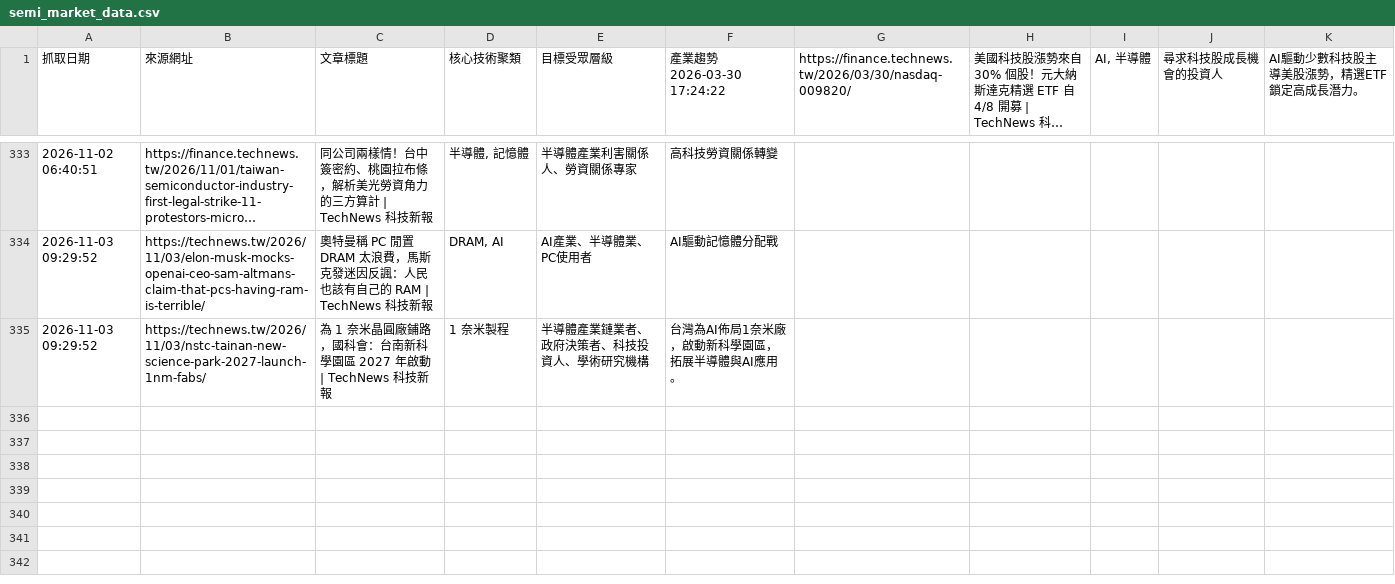
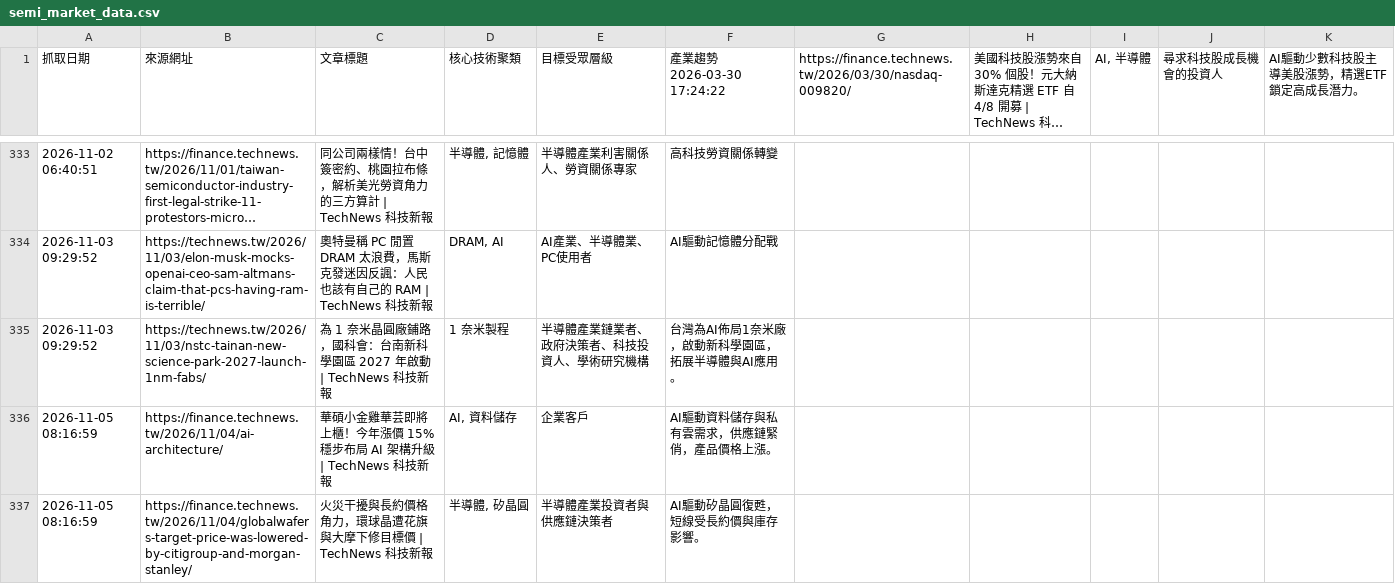
Before and after one commit to SEMITWmkt/SEMI-SEO-GEO, a CSV file: semi_market_data.csv, drawn as a sheet; only a part is shown, gaps mark what is left out; long unchanged cells end in …; the diff names each change by its address in the sheet, - before the commit and + after, or states it on an @@ line.

```diff
--- a/semi_market_data.csv
+++ b/semi_market_data.csv
+row 336: 2026-11-05 08:16:59 | https://finance.technews.tw/2026/11/04/ai-architecture/ | 華碩小金雞華芸即將上櫃！今年漲價 15% 穩步布局 AI 架構升級 | TechNews 科技新報 | AI, 資料儲存 | 企業客戶 | AI驅動資料儲存與私有雲需求，供應鏈緊俏，產品價格上漲。
+row 337: 2026-11-05 08:16:59 | https://finance.technews.tw/2026/11/04/globalwafers-target-price-was-lowered-by-citigroup-and-morgan-stanley/ | 火災干擾與長約價格角力，環球晶遭花旗與大摩下修目標價 | TechNews 科技新報 | 半導體, 矽晶圓 | 半導體產業投資者與供應鏈決策者 | AI驅動矽晶圓復甦，短線受長約價與庫存影響。
```
